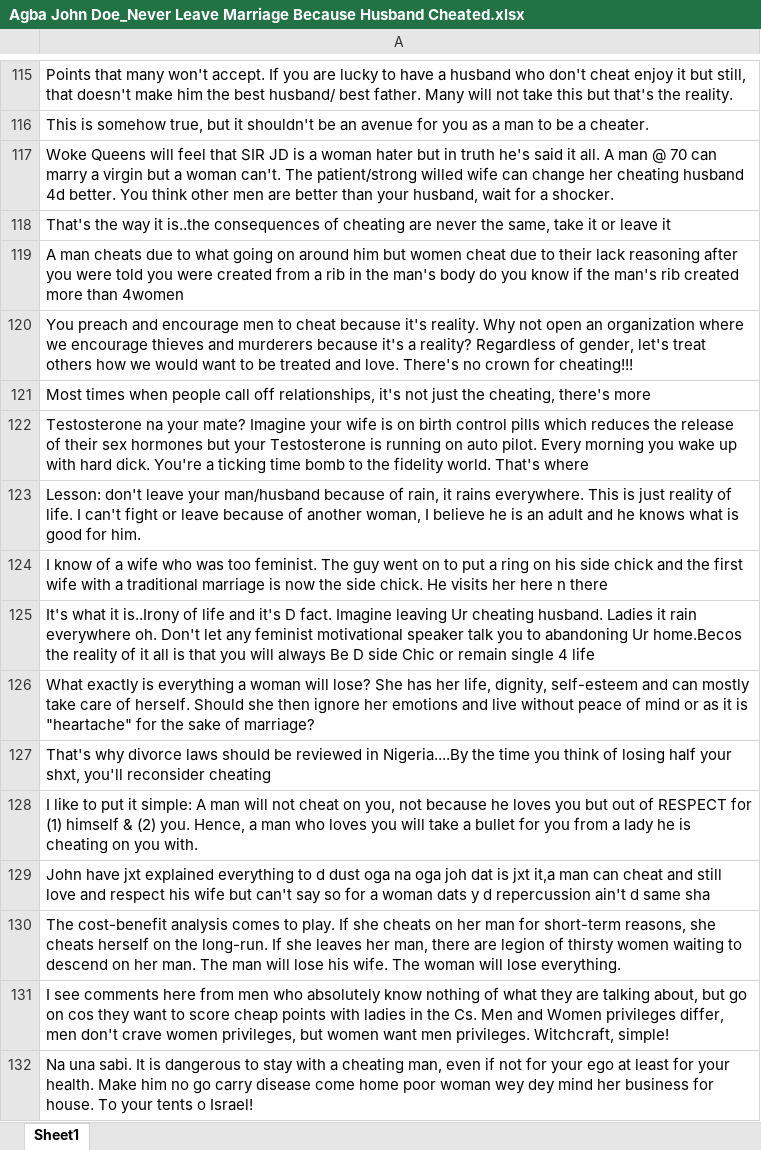
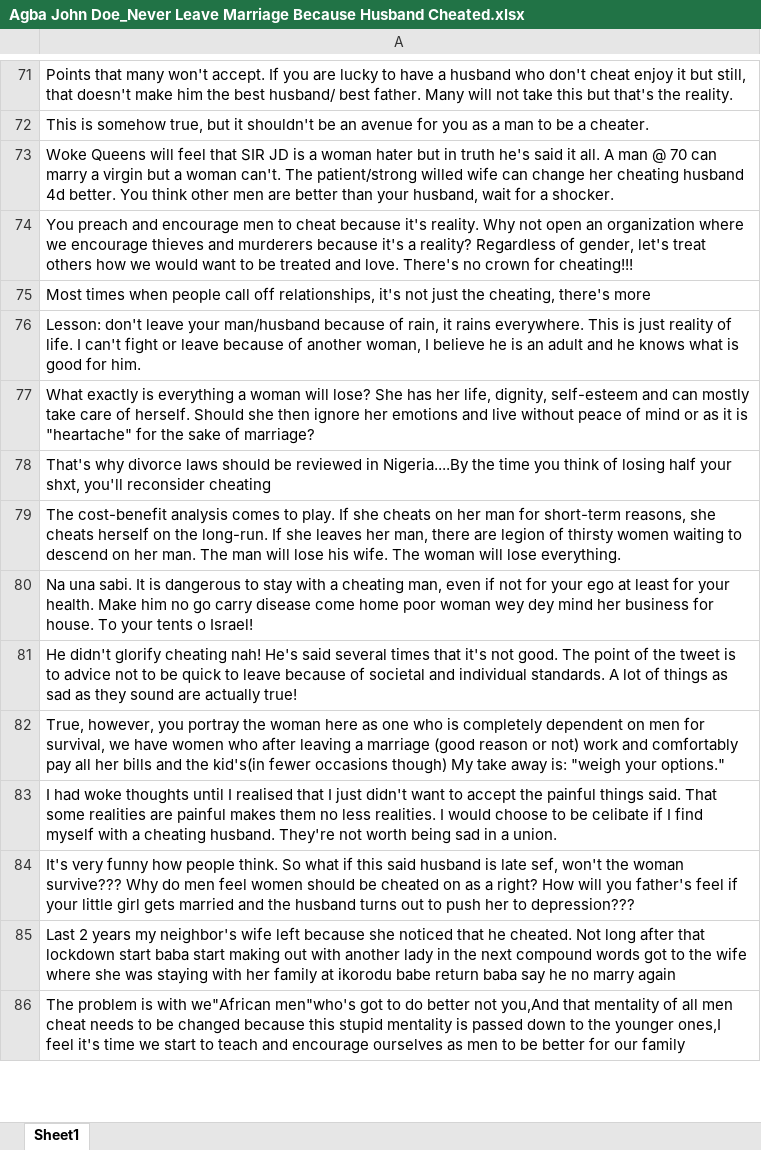
Before and after one commit to dhruv7539/Gates-Manfluencer-Project, an Excel workbook: Topic Relevant Comments/Nigeria/Agba John Doe_Never Leave Marriage Because Husband Cheated.xlsx, sheet Sheet1, drawn as a sheet; only a part is shown, gaps mark what is left out; the shorter side is filled out with more unchanged rows; values as stored, in another font and other column widths than the file's, no borders; the diff covers the shown part only; the diff names each change by its address in the sheet, - before the commit and + after, or states it on an @@ line.

```diff
--- a/Topic Relevant Comments/Nigeria/Agba John Doe_Never Leave Marriage Because Husband Cheated.xlsx (sheet Sheet1)
+++ b/Topic Relevant Comments/Nigeria/Agba John Doe_Never Leave Marriage Because Husband Cheated.xlsx (sheet Sheet1)
-row 118: That's the way it is..the consequences of cheating are never the same, take it or leave it
-row 119: A man cheats due to what going on around him but women cheat due to their lack reasoning after you were told you were created from a rib in the man's body do you know if the man's rib created more than 4women
-row 122: Testosterone na your mate? Imagine your wife is on birth control pills which reduces the release of their sex hormones but your Testosterone is running on auto pilot. Every morning you wake up with hard dick. You're a ticking time bomb to the fidelity world. That's where
-row 124: I know of a wife who was too feminist. The guy went on to put a ring on his side chick and the first wife with a traditional marriage is now the side chick. He visits her here n there
-row 125: It's what it is..Irony of life and it's D fact. Imagine leaving Ur cheating husband. Ladies it rain everywhere oh. Don't let any feminist motivational speaker talk you to abandoning Ur home.Becos the reality of it all is that you will always Be D side Chic or remain single 4 life
-row 128: I like to put it simple: A man will not cheat on you, not because he loves you but out of RESPECT for (1) himself & (2) you. Hence, a man who loves you will take a bullet for you from a lady he is cheating on you with.
-row 129: John have jxt explained everything to d dust oga na oga joh dat is jxt it,a man can cheat and still love and respect his wife but can't say so for a woman dats y d repercussion ain't d same sha
-row 131: I see comments here from men who absolutely know nothing of what they are talking about, but go on cos they want to score cheap points with ladies in the Cs. Men and Women privileges differ, men don't crave women privileges, but women want men privileges. Witchcraft, simple!
```
Also changed, not shown: 77 removed rows elsewhere in this sheet, Topic Relevant Comments/Kenya/Amerix_A Woman Cant Love a Man.xlsx, Topic Relevant Comments/Kenya/Amerix_Stay Away From Vulgar Women.xlsx, 7 other files.
